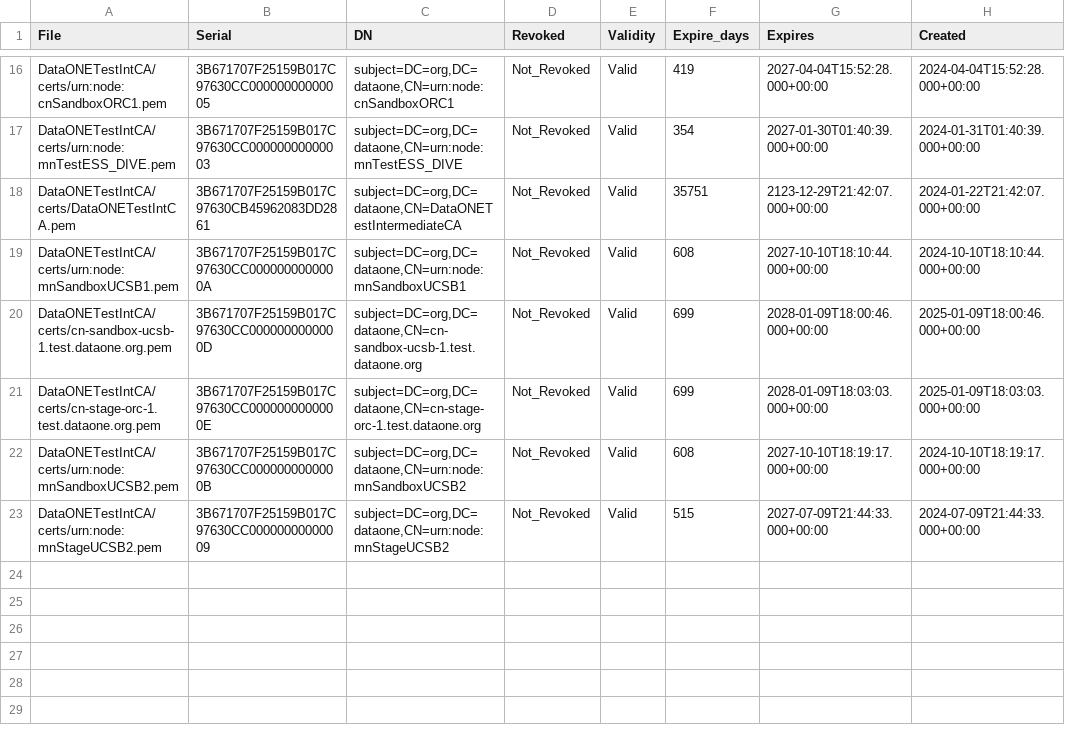
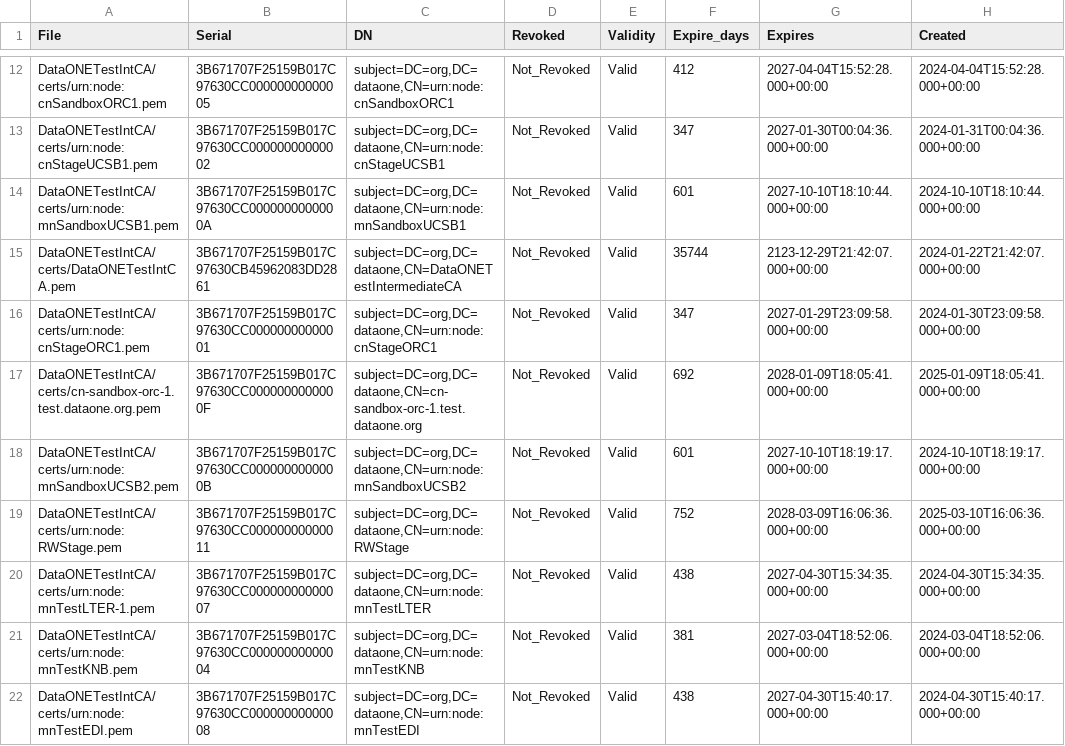
Before and after one commit to DataONEorg/ca, a CSV file: test_cert_status.csv, drawn as a sheet; only a part is shown, gaps mark what is left out; the diff covers the shown part only.

```diff
--- a/test_cert_status.csv
+++ b/test_cert_status.csv
@@ -16,8 +12,11 @@ File,Serial,DN,Revoked,Validity,Expire_days,Expires,Created
-"DataONETestIntCA/certs/urn:node:cnSandboxORC1.pem",3B671707F25159B017C97630CC00000000000005,"subject=DC=org,DC=dataone,CN=urn:node:cnSandboxORC1",Not_Revoked,Valid,419,2027-04-04T15:52:28.000+00:00,2024-04-04T15:52:28.000+00:00
-"DataONETestIntCA/certs/urn:node:mnTestESS_DIVE.pem",3B671707F25159B017C97630CC00000000000003,"subject=DC=org,DC=dataone,CN=urn:node:mnTestESS_DIVE",Not_Revoked,Valid,354,2027-01-30T01:40:39.000+00:00,2024-01-31T01:40:39.000+00:00
-"DataONETestIntCA/certs/DataONETestIntCA.pem",3B671707F25159B017C97630CB45962083DD2861,"subject=DC=org,DC=dataone,CN=DataONETestIntermediateCA",Not_Revoked,Valid,35751,2123-12-29T21:42:07.000+00:00,2024-01-22T21:42:07.000+00:00
-"DataONETestIntCA/certs/urn:node:mnSandboxUCSB1.pem",3B671707F25159B017C97630CC0000000000000A,"subject=DC=org,DC=dataone,CN=urn:node:mnSandboxUCSB1",Not_Revoked,Valid,608,2027-10-10T18:10:44.000+00:00,2024-10-10T18:10:44.000+00:00
-"DataONETestIntCA/certs/cn-sandbox-ucsb-1.test.dataone.org.pem",3B671707F25159B017C97630CC0000000000000D,"subject=DC=org,DC=dataone,CN=cn-sandbox-ucsb-1.test.dataone.org",Not_Revoked,Valid,699,2028-01-09T18:00:46.000+00:00,2025-01-09T18:00:46.000+00:00
-"DataONETestIntCA/certs/cn-stage-orc-1.test.dataone.org.pem",3B671707F25159B017C97630CC0000000000000E,"subject=DC=org,DC=dataone,CN=cn-stage-orc-1.test.dataone.org",Not_Revoked,Valid,699,2028-01-09T18:03:03.000+00:00,2025-01-09T18:03:03.000+00:00
-"DataONETestIntCA/certs/urn:node:mnSandboxUCSB2.pem",3B671707F25159B017C97630CC0000000000000B,"subject=DC=org,DC=dataone,CN=urn:node:mnSandboxUCSB2",Not_Revoked,Valid,608,2027-10-10T18:19:17.000+00:00,2024-10-10T18:19:17.000+00:00
-"DataONETestIntCA/certs/urn:node:mnStageUCSB2.pem",3B671707F25159B017C97630CC00000000000009,"subject=DC=org,DC=dataone,CN=urn:node:mnStageUCSB2",Not_Revoked,Valid,515,2027-07-09T21:44:33.000+00:00,2024-07-09T21:44:33.000+00:00
+"DataONETestIntCA/certs/urn:node:cnSandboxORC1.pem",3B671707F25159B017C97630CC00000000000005,"subject=DC=org,DC=dataone,CN=urn:node:cnSandboxORC1",Not_Revoked,Valid,412,2027-04-04T15:52:28.000+00:00,2024-04-04T15:52:28.000+00:00
+"DataONETestIntCA/certs/urn:node:cnStageUCSB1.pem",3B671707F25159B017C97630CC00000000000002,"subject=DC=org,DC=dataone,CN=urn:node:cnStageUCSB1",Not_Revoked,Valid,347,2027-01-30T00:04:36.000+00:00,2024-01-31T00:04:36.000+00:00
+"DataONETestIntCA/certs/urn:node:mnSandboxUCSB1.pem",3B671707F25159B017C97630CC0000000000000A,"subject=DC=org,DC=dataone,CN=urn:node:mnSandboxUCSB1",Not_Revoked,Valid,601,2027-10-10T18:10:44.000+00:00,2024-10-10T18:10:44.000+00:00
+"DataONETestIntCA/certs/DataONETestIntCA.pem",3B671707F25159B017C97630CB45962083DD2861,"subject=DC=org,DC=dataone,CN=DataONETestIntermediateCA",Not_Revoked,Valid,35744,2123-12-29T21:42:07.000+00:00,2024-01-22T21:42:07.000+00:00
+"DataONETestIntCA/certs/urn:node:cnStageORC1.pem",3B671707F25159B017C97630CC00000000000001,"subject=DC=org,DC=dataone,CN=urn:node:cnStageORC1",Not_Revoked,Valid,347,2027-01-29T23:09:58.000+00:00,2024-01-30T23:09:58.000+00:00
+"DataONETestIntCA/certs/cn-sandbox-orc-1.test.dataone.org.pem",3B671707F25159B017C97630CC0000000000000F,"subject=DC=org,DC=dataone,CN=cn-sandbox-orc-1.test.dataone.org",Not_Revoked,Valid,692,2028-01-09T18:05:41.000+00:00,2025-01-09T18:05:41.000+00:00
+"DataONETestIntCA/certs/urn:node:mnSandboxUCSB2.pem",3B671707F25159B017C97630CC0000000000000B,"subject=DC=org,DC=dataone,CN=urn:node:mnSandboxUCSB2",Not_Revoked,Valid,601,2027-10-10T18:19:17.000+00:00,2024-10-10T18:19:17.000+00:00
+"DataONETestIntCA/certs/urn:node:RWStage.pem",3B671707F25159B017C97630CC00000000000011,"subject=DC=org,DC=dataone,CN=urn:node:RWStage",Not_Revoked,Valid,752,2028-03-09T16:06:36.000+00:00,2025-03-10T16:06:36.000+00:00
+"DataONETestIntCA/certs/urn:node:mnTestLTER-1.pem",3B671707F25159B017C97630CC00000000000007,"subject=DC=org,DC=dataone,CN=urn:node:mnTestLTER",Not_Revoked,Valid,438,2027-04-30T15:34:35.000+00:00,2024-04-30T15:34:35.000+00:00
+"DataONETestIntCA/certs/urn:node:mnTestKNB.pem",3B671707F25159B017C97630CC00000000000004,"subject=DC=org,DC=dataone,CN=urn:node:mnTestKNB",Not_Revoked,Valid,381,2027-03-04T18:52:06.000+00:00,2024-03-04T18:52:06.000+00:00
+"DataONETestIntCA/certs/urn:node:mnTestEDI.pem",3B671707F25159B017C97630CC00000000000008,"subject=DC=org,DC=dataone,CN=urn:node:mnTestEDI",Not_Revoked,Valid,438,2027-04-30T15:40:17.000+00:00,2024-04-30T15:40:17.000+00:00
```
Also changed, not shown: 4 added rows, 7 removed rows and 22 edited cells elsewhere in this file, prod_cert_status.csv, 2 other files.
